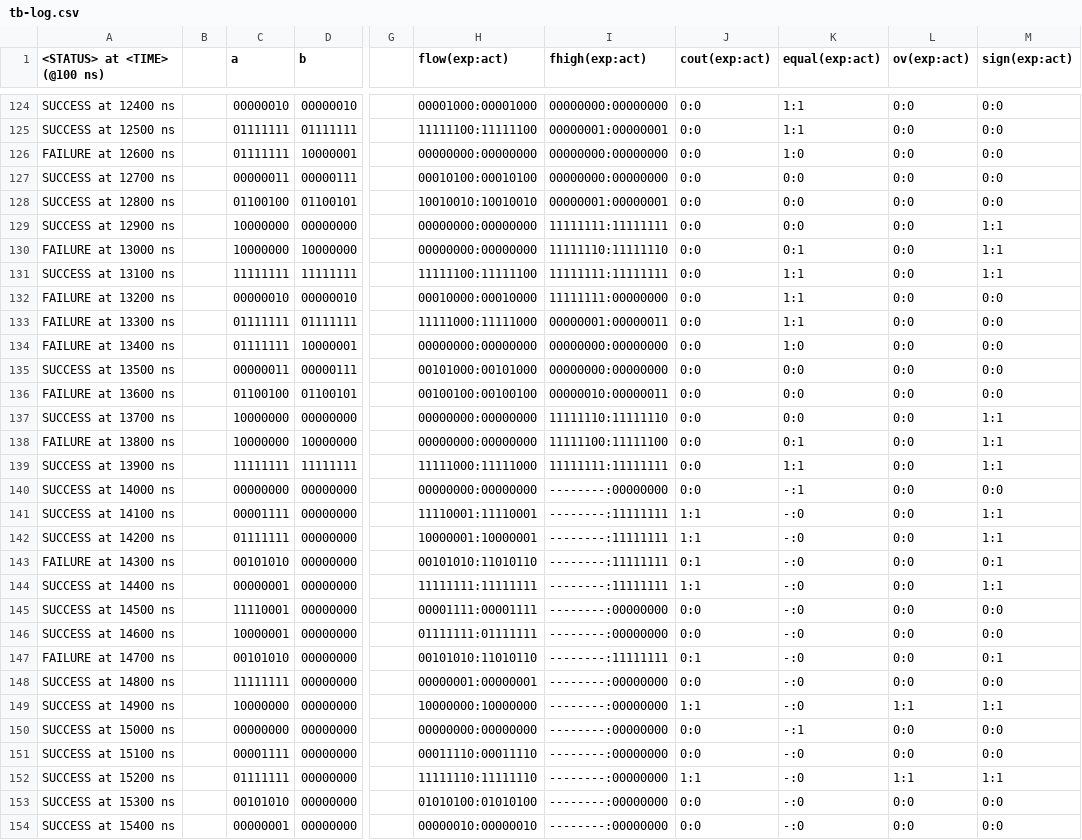
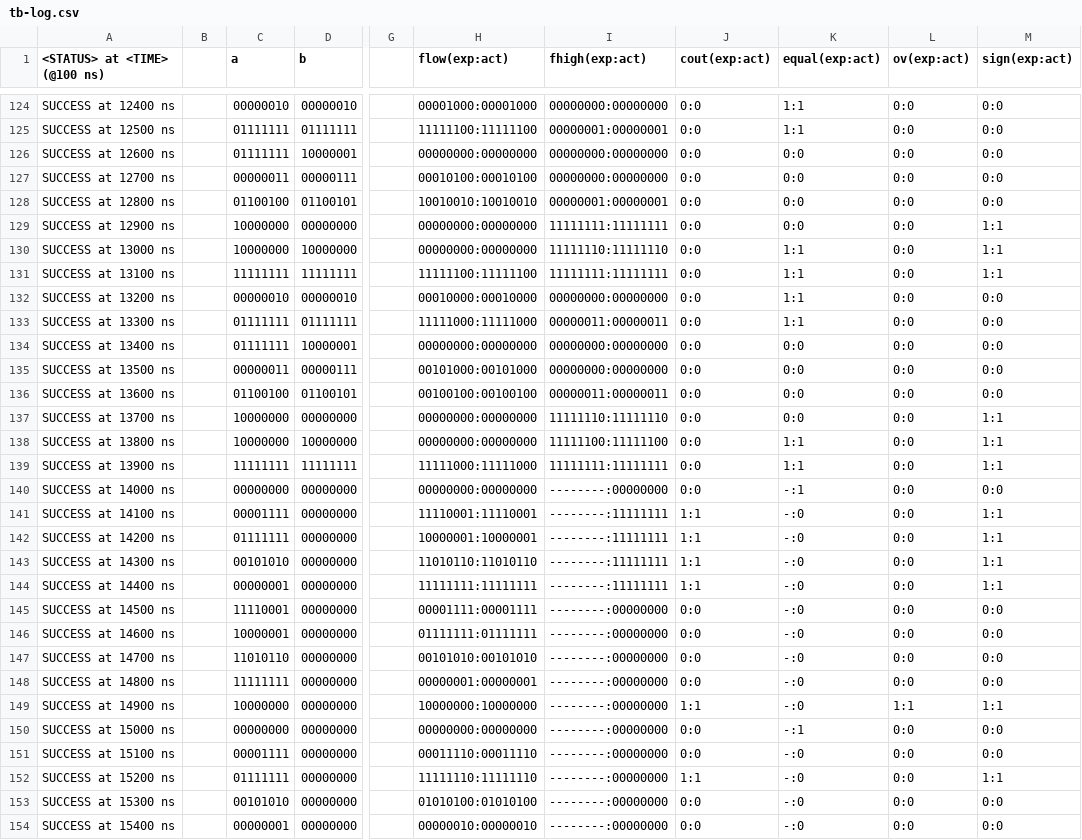
Before and after one commit to frederik-hoeft/fhdw-vhdl-alu-can, a CSV file: src/alu/tb-log.csv, drawn as a sheet; only a part is shown, gaps mark what is left out; the diff covers the shown part only; the diff names each change by its address in the sheet, - before the commit and + after, or states it on an @@ line.

```diff
--- a/src/alu/tb-log.csv
+++ b/src/alu/tb-log.csv
-A126 (<STATUS> at <TIME> (@100 ns)): FAILURE at 12600 ns
+A126 (<STATUS> at <TIME> (@100 ns)): SUCCESS at 12600 ns
-K126 (equal(exp:act)): 1:0
+K126 (equal(exp:act)): 0:0
-A130 (<STATUS> at <TIME> (@100 ns)): FAILURE at 13000 ns
+A130 (<STATUS> at <TIME> (@100 ns)): SUCCESS at 13000 ns
-K130 (equal(exp:act)): 0:1
+K130 (equal(exp:act)): 1:1
-A132 (<STATUS> at <TIME> (@100 ns)): FAILURE at 13200 ns
+A132 (<STATUS> at <TIME> (@100 ns)): SUCCESS at 13200 ns
-I132 (fhigh(exp:act)): 11111111:00000000
+I132 (fhigh(exp:act)): 00000000:00000000
-A133 (<STATUS> at <TIME> (@100 ns)): FAILURE at 13300 ns
+A133 (<STATUS> at <TIME> (@100 ns)): SUCCESS at 13300 ns
-I133 (fhigh(exp:act)): 00000001:00000011
+I133 (fhigh(exp:act)): 00000011:00000011
-A134 (<STATUS> at <TIME> (@100 ns)): FAILURE at 13400 ns
+A134 (<STATUS> at <TIME> (@100 ns)): SUCCESS at 13400 ns
-K134 (equal(exp:act)): 1:0
+K134 (equal(exp:act)): 0:0
-A136 (<STATUS> at <TIME> (@100 ns)): FAILURE at 13600 ns
+A136 (<STATUS> at <TIME> (@100 ns)): SUCCESS at 13600 ns
-I136 (fhigh(exp:act)): 00000010:00000011
+I136 (fhigh(exp:act)): 00000011:00000011
-A138 (<STATUS> at <TIME> (@100 ns)): FAILURE at 13800 ns
+A138 (<STATUS> at <TIME> (@100 ns)): SUCCESS at 13800 ns
-K138 (equal(exp:act)): 0:1
+K138 (equal(exp:act)): 1:1
-A143 (<STATUS> at <TIME> (@100 ns)): FAILURE at 14300 ns
+A143 (<STATUS> at <TIME> (@100 ns)): SUCCESS at 14300 ns
-H143 (flow(exp:act)): 00101010:11010110
+H143 (flow(exp:act)): 11010110:11010110
-J143 (cout(exp:act)): 0:1
+J143 (cout(exp:act)): 1:1
-M143 (sign(exp:act)): 0:1
+M143 (sign(exp:act)): 1:1
-A147 (<STATUS> at <TIME> (@100 ns)): FAILURE at 14700 ns
+A147 (<STATUS> at <TIME> (@100 ns)): SUCCESS at 14700 ns
-C147 (a): 00101010
+C147 (a): 11010110
-H147 (flow(exp:act)): 00101010:11010110
+H147 (flow(exp:act)): 00101010:00101010
-I147 (fhigh(exp:act)): --------:11111111
+I147 (fhigh(exp:act)): --------:00000000
-J147 (cout(exp:act)): 0:1
+J147 (cout(exp:act)): 0:0
-M147 (sign(exp:act)): 0:1
+M147 (sign(exp:act)): 0:0
-L152 (ov(exp:act)): 1:1
+L152 (ov(exp:act)): 0:0
```
Also changed, not shown: 24 edited cells elsewhere in this file, 1 other file.
